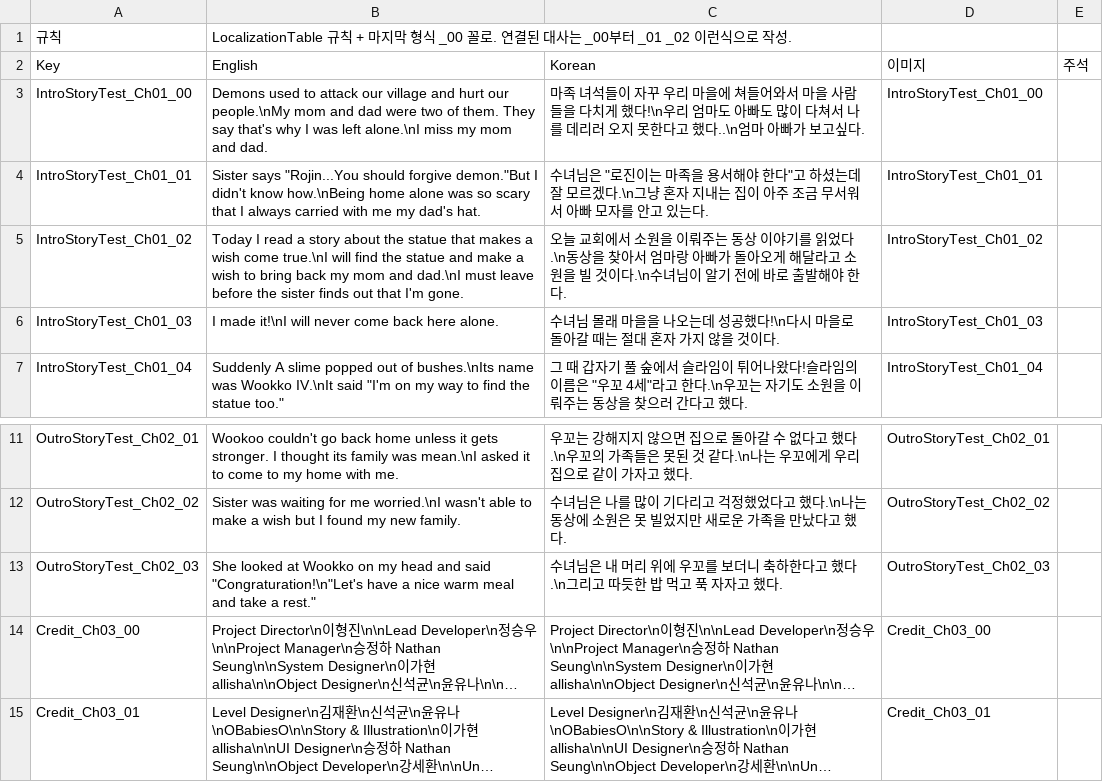
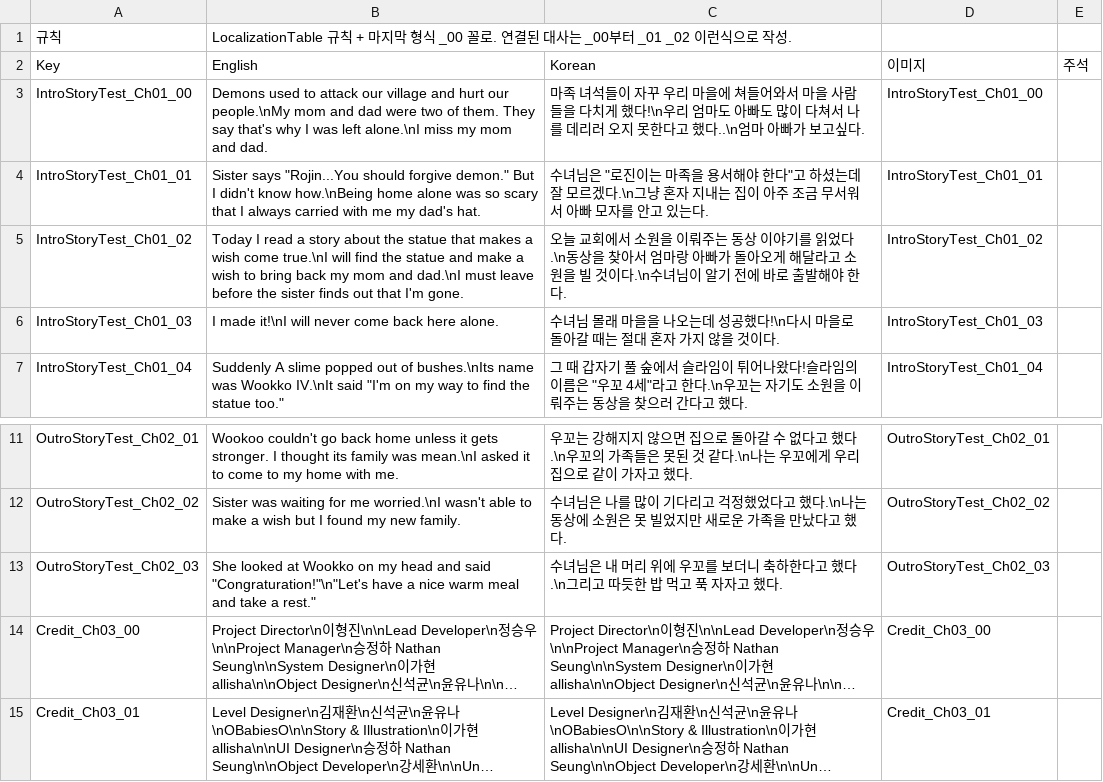
Before and after one commit to Kyungil-smart/08-firstcollabproject-byeover-prog, a CSV file: 9TeamHB/Assets/_Game/Resources/StoryTable.csv, drawn as a sheet; only a part is shown, gaps mark what is left out; long unchanged cells end in …; the diff names each change by its address in the sheet, - before the commit and + after, or states it on an @@ line.

```diff
--- a/9TeamHB/Assets/_Game/Resources/StoryTable.csv
+++ b/9TeamHB/Assets/_Game/Resources/StoryTable.csv
-B4: …should forgive demon."But I didn't…
+B4: …should forgive demon." But I didn't…
-B13: …and said "Congraturation!\n"Let's have a…
+B13: …and said "Congraturation!"\n"Let's have a…
```
Also changed, not shown: 2 other files.
